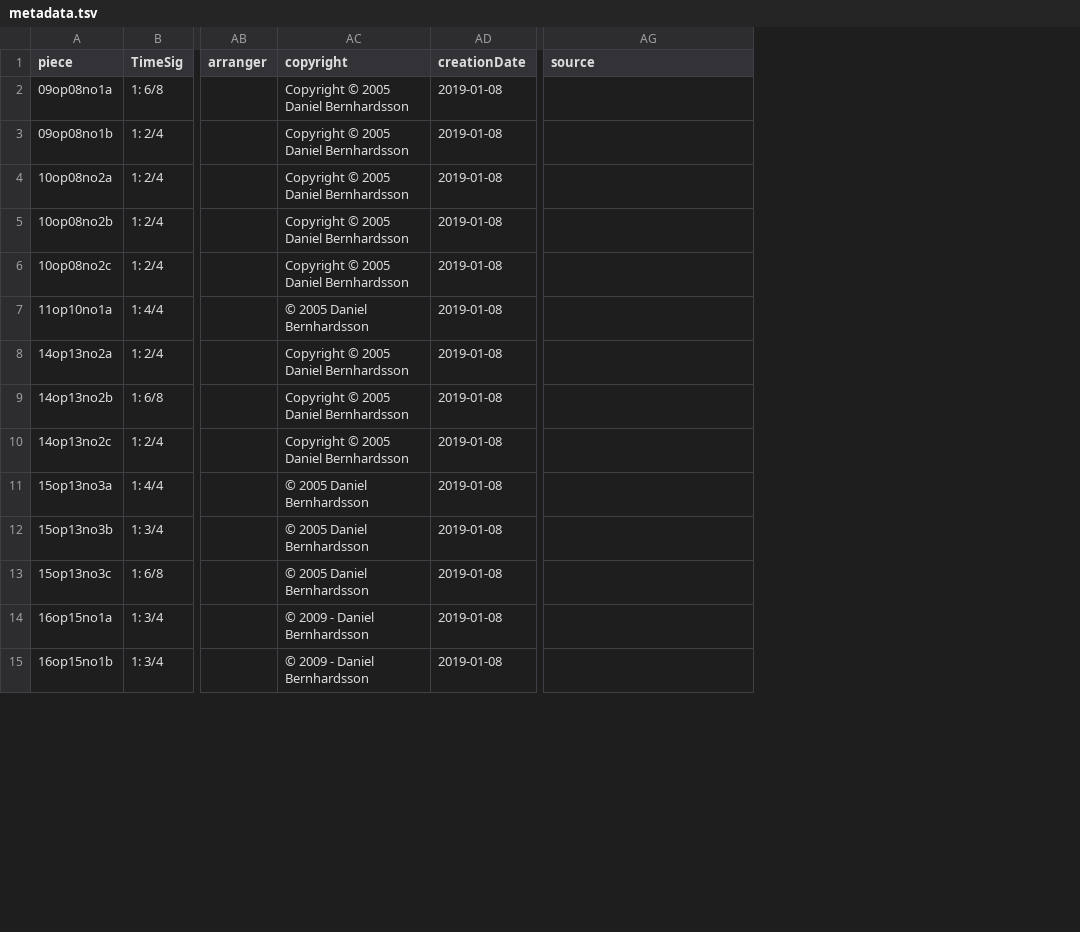
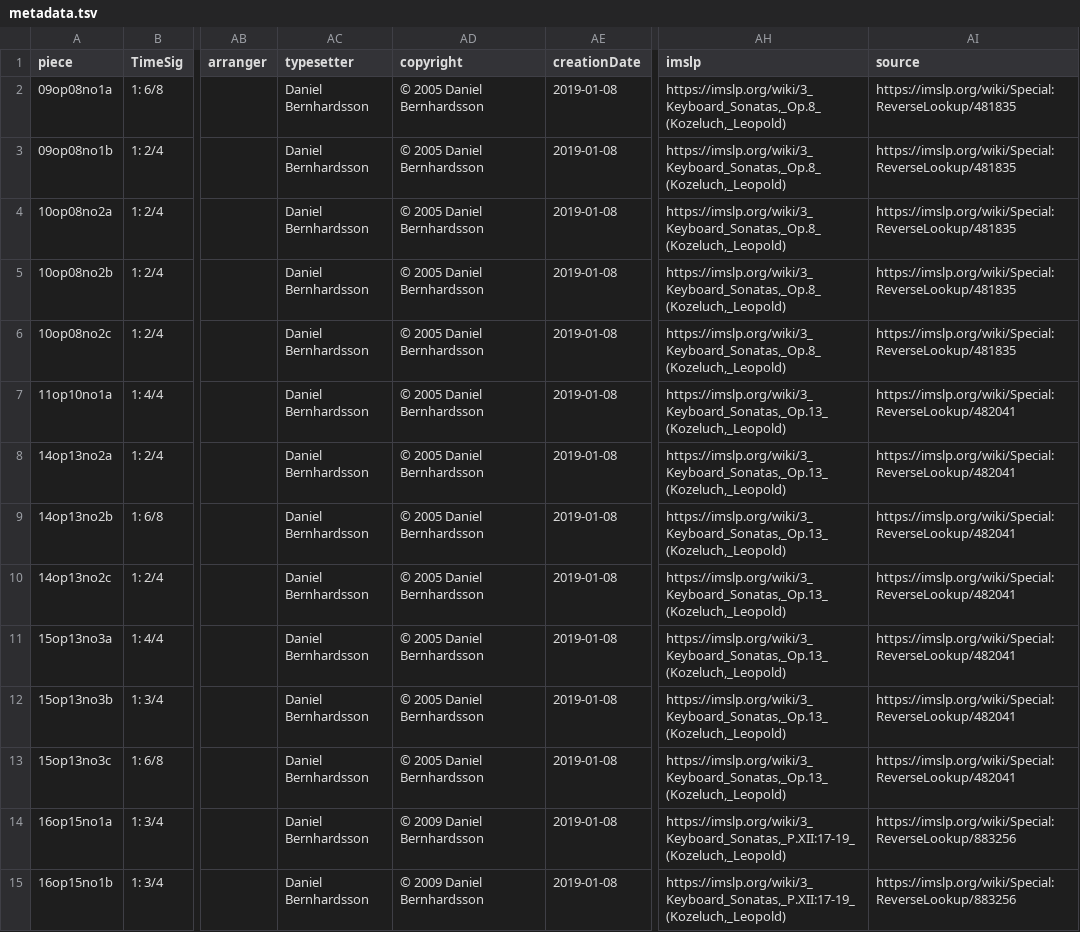
Before and after one commit to DCMLab/kozeluh_sonatas, a TSV file: metadata.tsv, drawn as a sheet; only a part is shown, gaps mark what is left out; addresses are those after the commit; the diff covers the shown part only; the diff names each change by its address in the sheet, - before the commit and + after, or states it on an @@ line.

Commit message:
imslp + source links

```diff
--- a/metadata.tsv
+++ b/metadata.tsv
+column AC (typesetter), rows 2-15: all Daniel Bernhardsson
+column AH (imslp), rows 2-15: https://imslp.org/wiki/3_Keyboard_Sonatas,_Op.8_(Kozeluch,_Leopold) | https://imslp.org/wiki/3_Keyboard_Sonatas,_Op.8_(Kozeluch,_Leopold) | https://imslp.org/wiki/3_Keyboard_Sonatas,_Op.8_(Kozeluch,_Leopold) | https://imslp.org/wiki/3_Keyboard_Sonatas,_Op.8_(Kozeluch,_Leopold) | https://imslp.org/wiki/3_Keyboard_Sonatas,_Op.8_(Kozeluch,_Leopold) | https://imslp.org/wiki/3_Keyboard_Sonatas,_Op.13_(Kozeluch,_Leopold) | https://imslp.org/wiki/3_Keyboard_Sonatas,_Op.13_(Kozeluch,_Leopold) | https://imslp.org/wiki/3_Keyboard_Sonatas,_Op.13_(Kozeluch,_Leopold) | https://imslp.org/wiki/3_Keyboard_Sonatas,_Op.13_(Kozeluch,_Leopold) | https://imslp.org/wiki/3_Keyboard_Sonatas,_Op.13_(Kozeluch,_Leopold) | https://imslp.org/wiki/3_Keyboard_Sonatas,_Op.13_(Kozeluch,_Leopold) | https://imslp.org/wiki/3_Keyboard_Sonatas,_Op.13_(Kozeluch,_Leopold) | https://imslp.org/wiki/3_Keyboard_Sonatas,_P.XII:17-19_(Kozeluch,_Leopold) | https://imslp.org/wiki/3_Keyboard_Sonatas,_P.XII:17-19_(Kozeluch,_Leopold)
-AD2:AD6 (copyright): Copyright © 2005 Daniel Bernhardsson
+AD2:AD6 (copyright): © 2005 Daniel Bernhardsson
-AI2:AI6 (source): (empty)
+AI2:AI6 (source): https://imslp.org/wiki/Special:ReverseLookup/481835
-AI7:AI13 (source): (empty)
+AI7:AI13 (source): https://imslp.org/wiki/Special:ReverseLookup/482041
-AD8:AD10 (copyright): Copyright © 2005 Daniel Bernhardsson
+AD8:AD10 (copyright): © 2005 Daniel Bernhardsson
-AD14:AD15 (copyright): © 2009 - Daniel Bernhardsson
+AD14:AD15 (copyright): © 2009 Daniel Bernhardsson
-AI14:AI15 (source): (empty)
+AI14:AI15 (source): https://imslp.org/wiki/Special:ReverseLookup/883256
```
Also changed, not shown: 37 edited cells elsewhere in this file.
